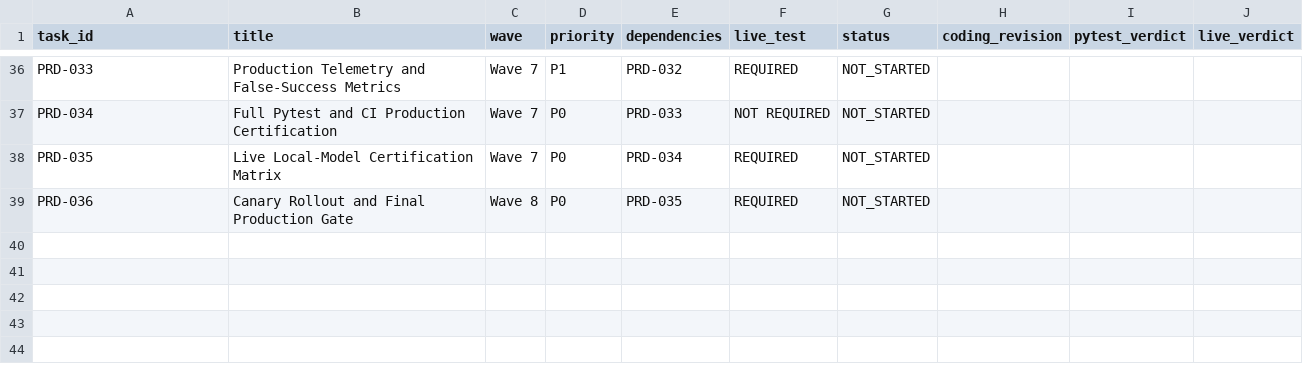
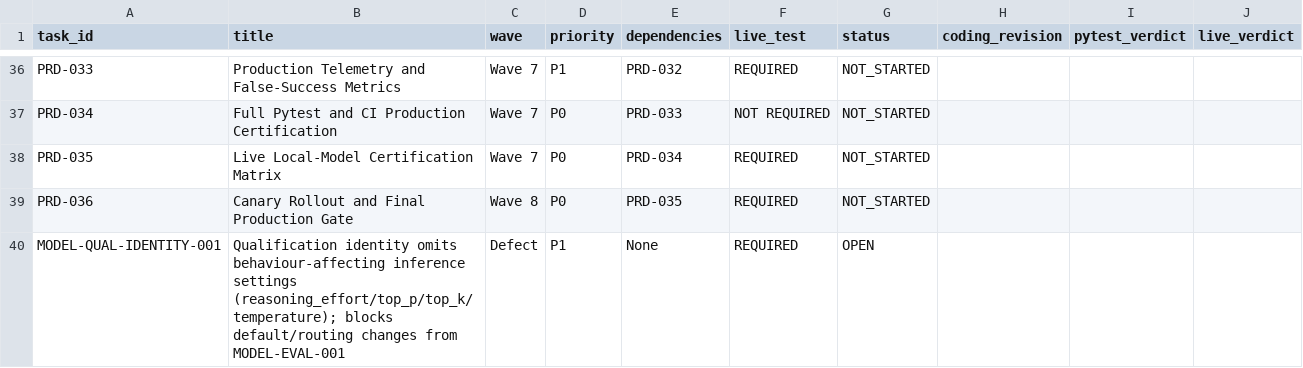
Before and after one commit to snanduri7/kriya, a CSV file: handover/TASK_STATUS_TRACKER.csv, drawn as a sheet; only a part is shown, gaps mark what is left out.

Commit message:
MODEL-EVAL-001 review: exact runtime/image digests per arm, verdict in review priority order (no false successes), Architect evidence INSUFFICIENT, gate on MODEL-QUAL-IDENTITY-001; new defect MODEL-QUAL-IDENTITY-001 (tracker row + defect record)

```diff
--- a/handover/TASK_STATUS_TRACKER.csv
+++ b/handover/TASK_STATUS_TRACKER.csv
@@ -39 +39,2 @@ PRD-035,Live Local-Model Certification Matrix,Wave 7,P0,PRD-034,REQUIRED,NOT_STA
 PRD-036,Canary Rollout and Final Production Gate,Wave 8,P0,PRD-035,REQUIRED,NOT_STARTED,,,
+MODEL-QUAL-IDENTITY-001,Qualification identity omits behaviour-affecting inference settings (reasoning_effort/top_p/top_k/temperature); blocks default/routing changes from MODEL-EVAL-001,Defect,P1,None,REQUIRED,OPEN,,,
```
Also changed, not shown: 2 other files.
